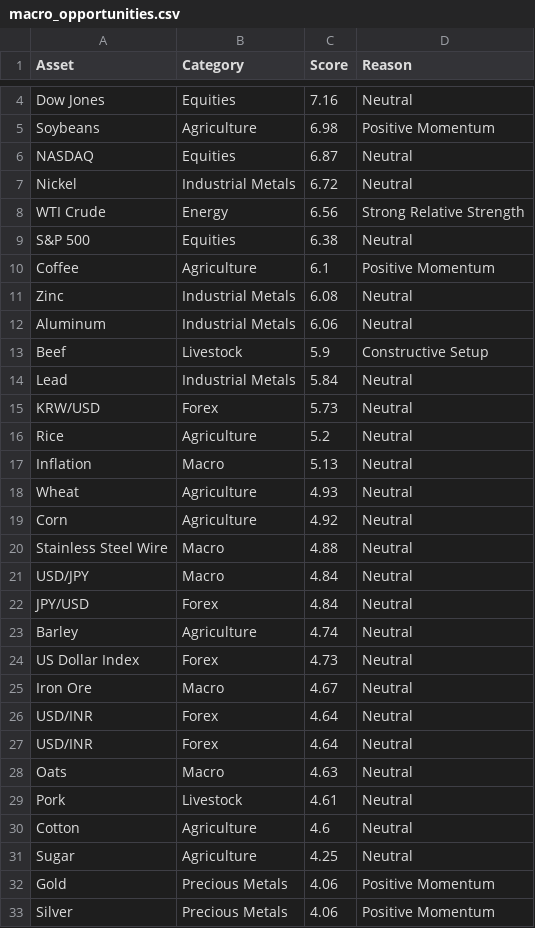
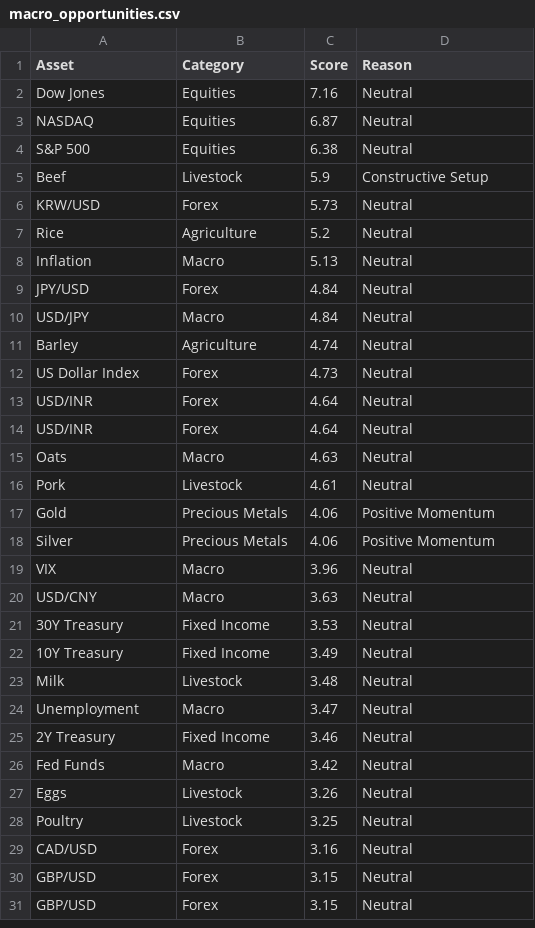
Before and after one commit to Rajatpatyal/Fred_Commodity_Yield, a CSV file: output/macro_opportunities.csv, drawn as a sheet; only a part is shown, gaps mark what is left out; the shorter side is filled out with more unchanged rows; removed rows and columns are numbered as before the commit, all else as after; the diff covers the shown part only; the diff names each change by its address in the sheet, - before the commit and + after, or states it on an @@ line.

```diff
--- a/output/macro_opportunities.csv
+++ b/output/macro_opportunities.csv
-row 5: Soybeans | Agriculture | 6.98 | Positive Momentum
-row 7: Nickel | Industrial Metals | 6.72 | Neutral
-row 8: WTI Crude | Energy | 6.56 | Strong Relative Strength
-row 10: Coffee | Agriculture | 6.1 | Positive Momentum
-row 11: Zinc | Industrial Metals | 6.08 | Neutral
-row 12: Aluminum | Industrial Metals | 6.06 | Neutral
-row 14: Lead | Industrial Metals | 5.84 | Neutral
-row 18: Wheat | Agriculture | 4.93 | Neutral
-row 19: Corn | Agriculture | 4.92 | Neutral
-row 20: Stainless Steel Wire | Macro | 4.88 | Neutral
@@ row 22 moved to row 9: JPY/USD @@
-row 25: Iron Ore | Macro | 4.67 | Neutral
-row 30: Cotton | Agriculture | 4.6 | Neutral
-row 31: Sugar | Agriculture | 4.25 | Neutral
```
Also changed, not shown: 3 removed rows elsewhere in this file, output/macro_snapshot.csv, 11 other files.
